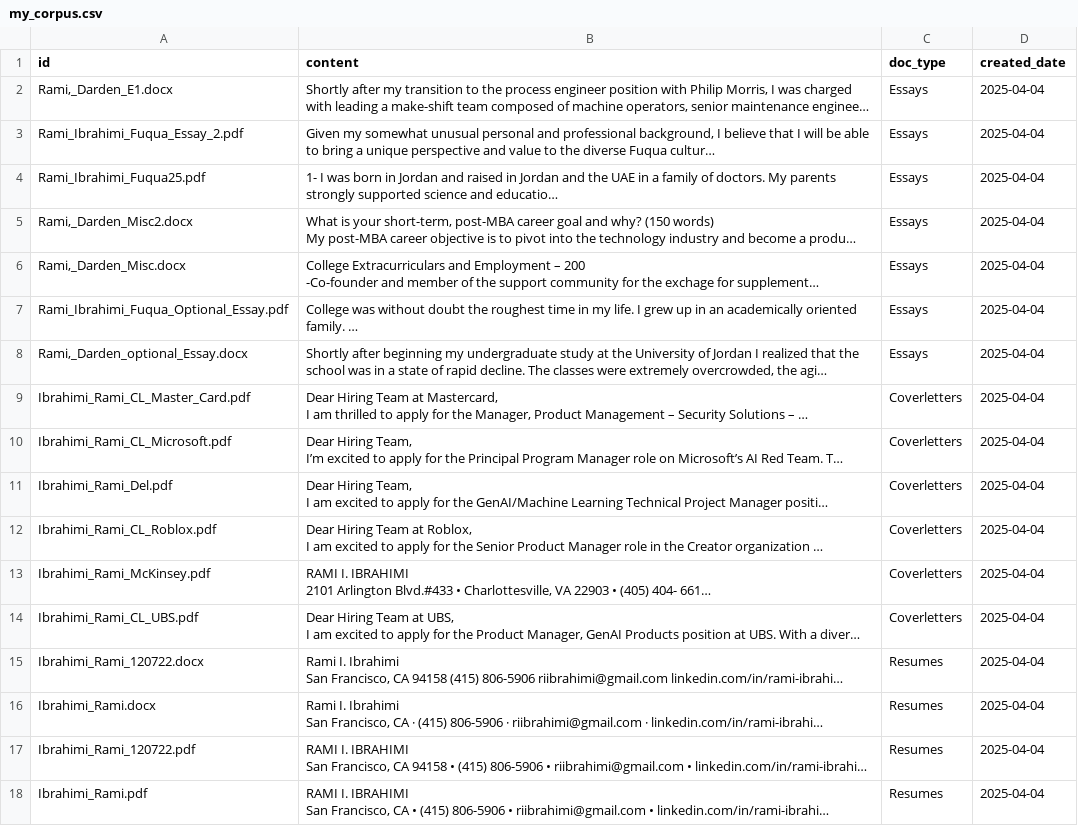
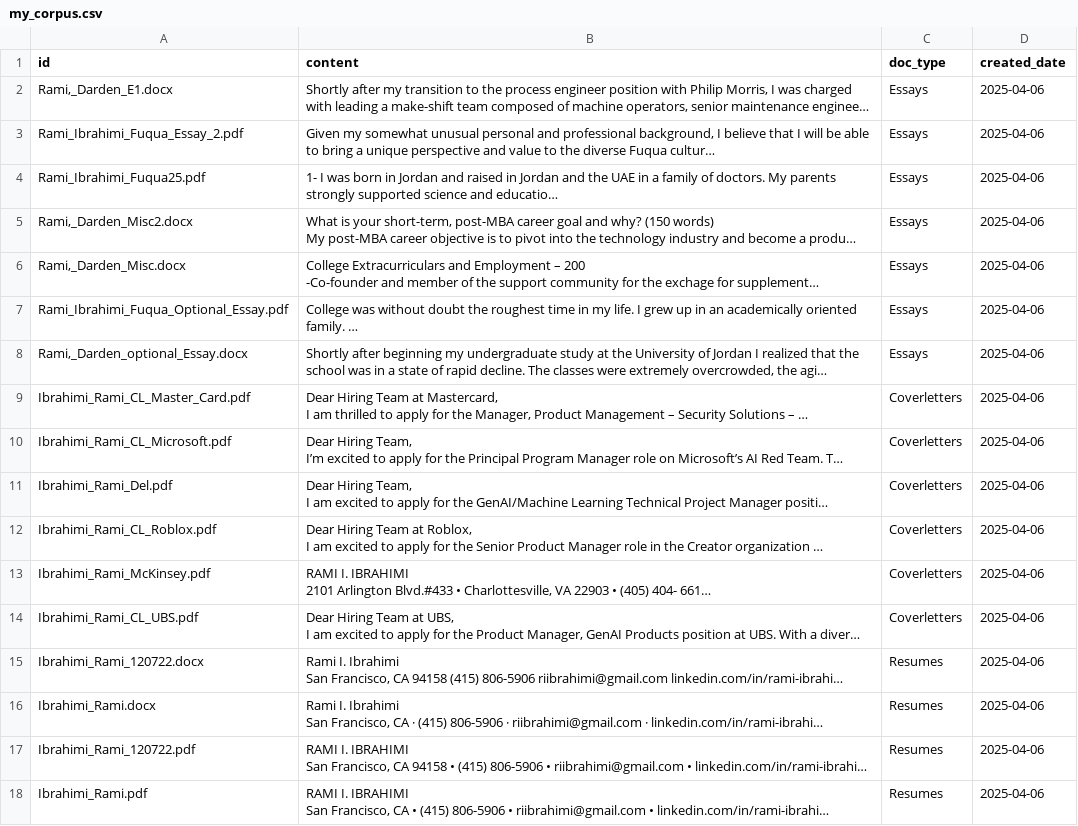
Before and after one commit to Averroes90/testingaiexplain, a CSV file: csv/my_corpus.csv, drawn as a sheet; long unchanged cells end in …; the diff names each change by its address in the sheet, - before the commit and + after, or states it on an @@ line.

```diff
--- a/csv/my_corpus.csv
+++ b/csv/my_corpus.csv
-D2:D18 (created_date): 2025-04-04
+D2:D18 (created_date): 2025-04-06
```
Also changed, not shown: 13 other files.
